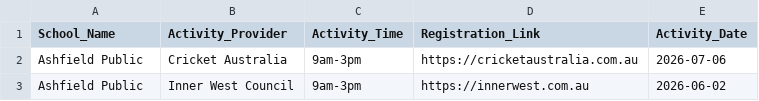
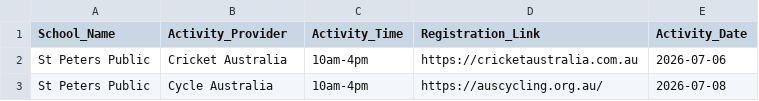
Before and after one commit to divandulken-ops/test-share-our-schools, a CSV file: sos_holiday_activities.csv, drawn as a sheet.

Commit message:
Updated CSV via Power Automate

```diff
--- a/sos_holiday_activities.csv
+++ b/sos_holiday_activities.csv
@@ -1,3 +1,3 @@
 School_Name,Activity_Provider,Activity_Time,Registration_Link,Activity_Date
-Ashfield Public,Cricket Australia,9am-3pm,https://cricketaustralia.com.au,2026-07-06
-Ashfield Public,Inner West Council,9am-3pm,https://innerwest.com.au,2026-06-02
+St Peters Public,Cricket Australia,10am-4pm,https://cricketaustralia.com.au,2026-07-06
+St Peters Public,Cycle Australia,10am-4pm,https://auscycling.org.au/,2026-07-08
```
